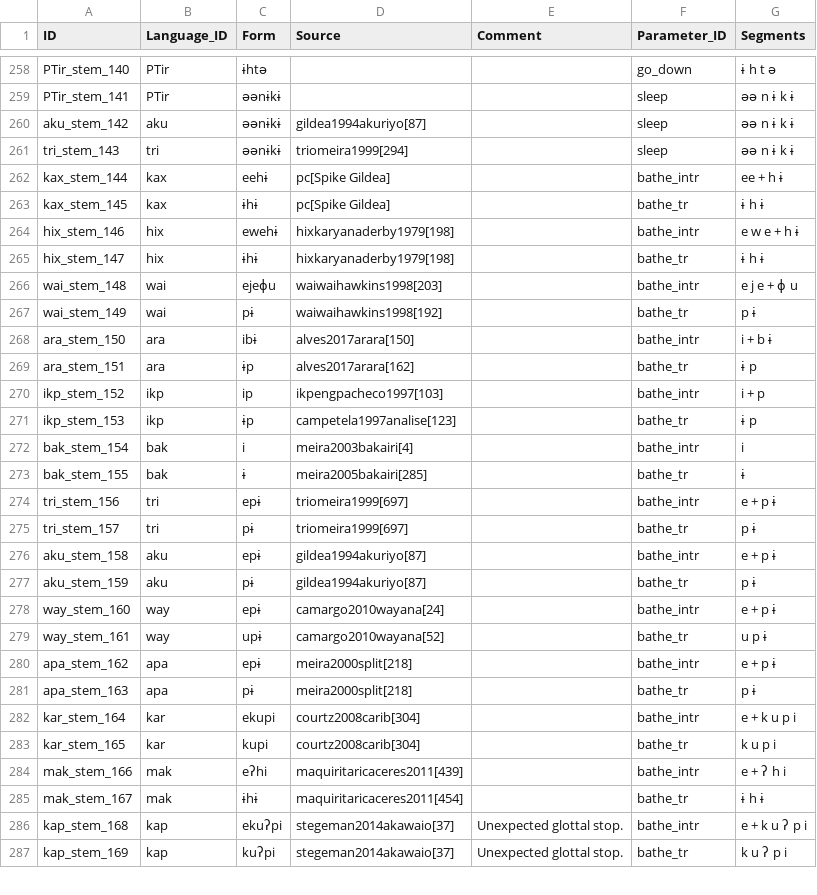
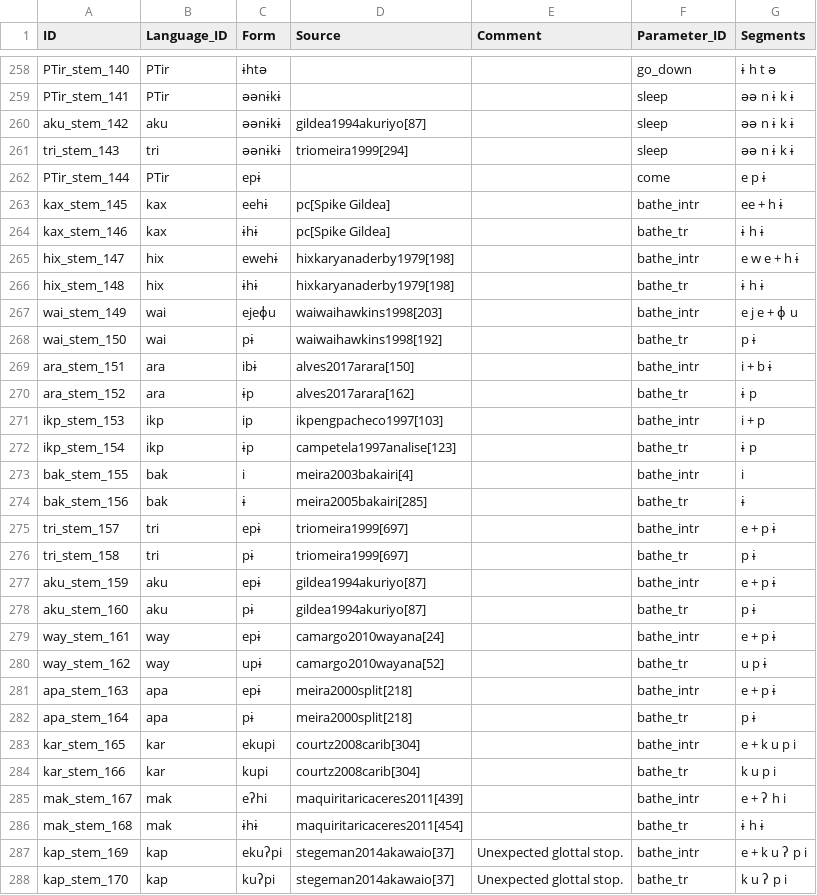
Before and after one commit to fmatter/cariban_irregular_1, a CSV file: data/cldf/forms.csv, drawn as a sheet; only a part is shown, gaps mark what is left out; the diff covers the shown part only.

```diff
--- a/data/cldf/forms.csv
+++ b/data/cldf/forms.csv
@@ -261,27 +261,28 @@ aku_stem_142,aku,əənɨkɨ,gildea1994akuriyo[87],,sleep,əə n ɨ k ɨ
 tri_stem_143,tri,əənɨkɨ,triomeira1999[294],,sleep,əə n ɨ k ɨ
-kax_stem_144,kax,eehɨ,pc[Spike Gildea],,bathe_intr,ee + h ɨ
-kax_stem_145,kax,ɨhɨ,pc[Spike Gildea],,bathe_tr,ɨ h ɨ
-hix_stem_146,hix,ewehɨ,hixkaryanaderby1979[198],,bathe_intr,e w e + h ɨ
-hix_stem_147,hix,ɨhɨ,hixkaryanaderby1979[198],,bathe_tr,ɨ h ɨ
-wai_stem_148,wai,ejeɸu,waiwaihawkins1998[203],,bathe_intr,e j e + ɸ u
-wai_stem_149,wai,pɨ,waiwaihawkins1998[192],,bathe_tr,p ɨ
-ara_stem_150,ara,ibɨ,alves2017arara[150],,bathe_intr,i + b ɨ
-ara_stem_151,ara,ɨp,alves2017arara[162],,bathe_tr,ɨ p
-ikp_stem_152,ikp,ip,ikpengpacheco1997[103],,bathe_intr,i + p
-ikp_stem_153,ikp,ɨp,campetela1997analise[123],,bathe_tr,ɨ p
-bak_stem_154,bak,i,meira2003bakairi[4],,bathe_intr,i
-bak_stem_155,bak,ɨ,meira2005bakairi[285],,bathe_tr,ɨ
-tri_stem_156,tri,epɨ,triomeira1999[697],,bathe_intr,e + p ɨ
-tri_stem_157,tri,pɨ,triomeira1999[697],,bathe_tr,p ɨ
-aku_stem_158,aku,epɨ,gildea1994akuriyo[87],,bathe_intr,e + p ɨ
-aku_stem_159,aku,pɨ,gildea1994akuriyo[87],,bathe_tr,p ɨ
-way_stem_160,way,epɨ,camargo2010wayana[24],,bathe_intr,e + p ɨ
-way_stem_161,way,upɨ,camargo2010wayana[52],,bathe_tr,u p ɨ
-apa_stem_162,apa,epɨ,meira2000split[218],,bathe_intr,e + p ɨ
-apa_stem_163,apa,pɨ,meira2000split[218],,bathe_tr,p ɨ
-kar_stem_164,kar,ekupi,courtz2008carib[304],,bathe_intr,e + k u p i
-kar_stem_165,kar,kupi,courtz2008carib[304],,bathe_tr,k u p i
-mak_stem_166,mak,eʔhi,maquiritaricaceres2011[439],,bathe_intr,e + ʔ h i
-mak_stem_167,mak,ɨhɨ,maquiritaricaceres2011[454],,bathe_tr,ɨ h ɨ
-kap_stem_168,kap,ekuʔpi,stegeman2014akawaio[37],Unexpected glottal stop.,bathe_intr,e + k u ʔ p i
-kap_stem_169,kap,kuʔpi,stegeman2014akawaio[37],Unexpected glottal stop.,bathe_tr,k u ʔ p i
+PTir_stem_144,PTir,epɨ,,,come,e p ɨ
+kax_stem_145,kax,eehɨ,pc[Spike Gildea],,bathe_intr,ee + h ɨ
+kax_stem_146,kax,ɨhɨ,pc[Spike Gildea],,bathe_tr,ɨ h ɨ
+hix_stem_147,hix,ewehɨ,hixkaryanaderby1979[198],,bathe_intr,e w e + h ɨ
+hix_stem_148,hix,ɨhɨ,hixkaryanaderby1979[198],,bathe_tr,ɨ h ɨ
+wai_stem_149,wai,ejeɸu,waiwaihawkins1998[203],,bathe_intr,e j e + ɸ u
+wai_stem_150,wai,pɨ,waiwaihawkins1998[192],,bathe_tr,p ɨ
+ara_stem_151,ara,ibɨ,alves2017arara[150],,bathe_intr,i + b ɨ
+ara_stem_152,ara,ɨp,alves2017arara[162],,bathe_tr,ɨ p
+ikp_stem_153,ikp,ip,ikpengpacheco1997[103],,bathe_intr,i + p
+ikp_stem_154,ikp,ɨp,campetela1997analise[123],,bathe_tr,ɨ p
+bak_stem_155,bak,i,meira2003bakairi[4],,bathe_intr,i
+bak_stem_156,bak,ɨ,meira2005bakairi[285],,bathe_tr,ɨ
+tri_stem_157,tri,epɨ,triomeira1999[697],,bathe_intr,e + p ɨ
+tri_stem_158,tri,pɨ,triomeira1999[697],,bathe_tr,p ɨ
+aku_stem_159,aku,epɨ,gildea1994akuriyo[87],,bathe_intr,e + p ɨ
+aku_stem_160,aku,pɨ,gildea1994akuriyo[87],,bathe_tr,p ɨ
+way_stem_161,way,epɨ,camargo2010wayana[24],,bathe_intr,e + p ɨ
+way_stem_162,way,upɨ,camargo2010wayana[52],,bathe_tr,u p ɨ
+apa_stem_163,apa,epɨ,meira2000split[218],,bathe_intr,e + p ɨ
+apa_stem_164,apa,pɨ,meira2000split[218],,bathe_tr,p ɨ
+kar_stem_165,kar,ekupi,courtz2008carib[304],,bathe_intr,e + k u p i
+kar_stem_166,kar,kupi,courtz2008carib[304],,bathe_tr,k u p i
+mak_stem_167,mak,eʔhi,maquiritaricaceres2011[439],,bathe_intr,e + ʔ h i
+mak_stem_168,mak,ɨhɨ,maquiritaricaceres2011[454],,bathe_tr,ɨ h ɨ
+kap_stem_169,kap,ekuʔpi,stegeman2014akawaio[37],Unexpected glottal stop.,bathe_intr,e + k u ʔ p i
+kap_stem_170,kap,kuʔpi,stegeman2014akawaio[37],Unexpected glottal stop.,bathe_tr,k u ʔ p i
```
Also changed, not shown: 5 edited cells elsewhere in this file, data/cldf/cognates.csv, data/verb_stem_data.csv, 1 other file.
